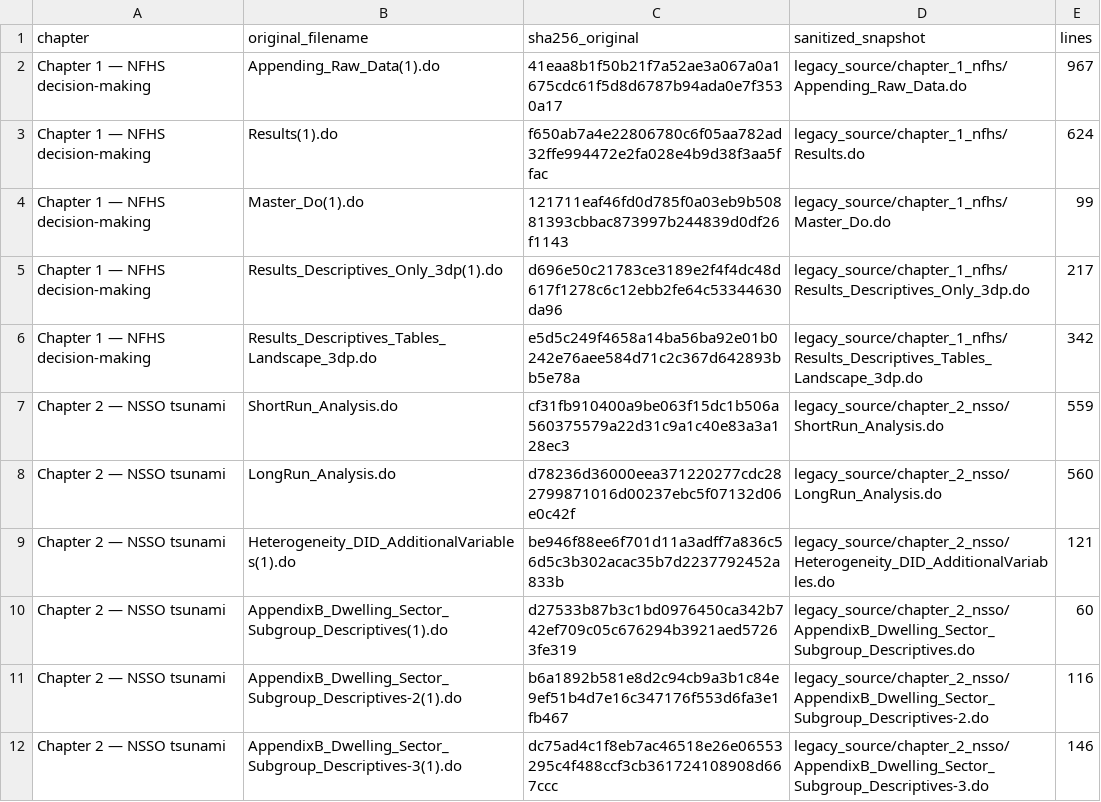
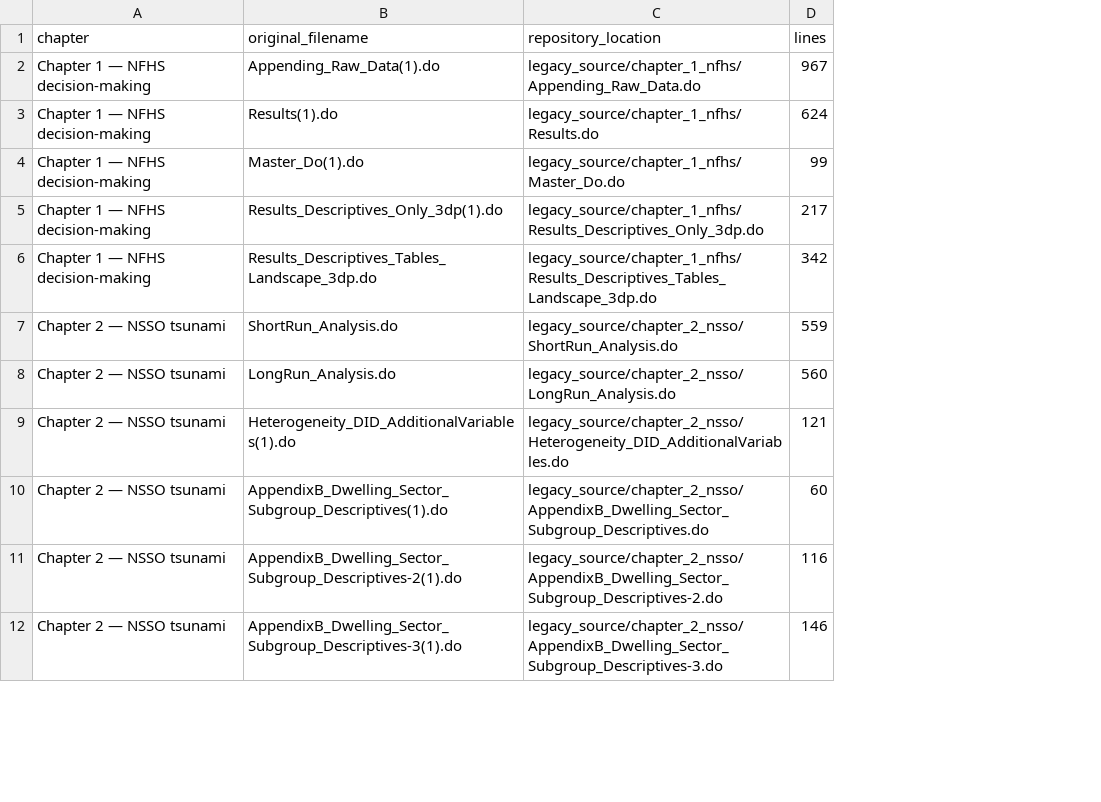
Before and after one commit to appliedeconlab/my-research-lab, a CSV file: Replication_Repository_Work_In_Progress/docs/source_inventory.csv, drawn as a sheet; only a part is shown; removed rows and columns are numbered as before the commit, all else as after; the diff names each change by its address in the sheet, - before the commit and + after, or states it on an @@ line.

Commit message:
Update source_inventory.csv

```diff
--- a/Replication_Repository_Work_In_Progress/docs/source_inventory.csv
+++ b/Replication_Repository_Work_In_Progress/docs/source_inventory.csv
-column C (sha256_original), rows 2-12: 41eaa8b1f50b21f7a52ae3a067a0a1675cdc61f5d8d6787b94ada0e7f3530a17 | f650ab7a4e22806780c6f05aa782ad32ffe994472e2fa028e4b9d38f3aa5ffac | 121711eaf46fd0d785f0a03eb9b50881393cbbac873997b244839d0df26f1143 | d696e50c21783ce3189e2f4f4dc48d617f1278c6c12ebb2fe64c53344630da96 | e5d5c249f4658a14ba56ba92e01b0242e76aee584d71c2c367d642893bb5e78a | cf31fb910400a9be063f15dc1b506a560375579a22d31c9a1c40e83a3a128ec3 | d78236d36000eea371220277cdc282799871016d00237ebc5f07132d06e0c42f | be946f88ee6f701d11a3adff7a836c56d5c3b302acac35b7d2237792452a833b | d27533b87b3c1bd0976450ca342b742ef709c05c676294b3921aed57263fe319 | b6a1892b581e8d2c94cb9a3b1c84e9ef51b4d7e16c347176f553d6fa3e1fb467 | dc75ad4c1f8eb7ac46518e26e06553295c4f488ccf3cb361724108908d667ccc
-C1: sanitized_snapshot
+C1: repository_location
```
